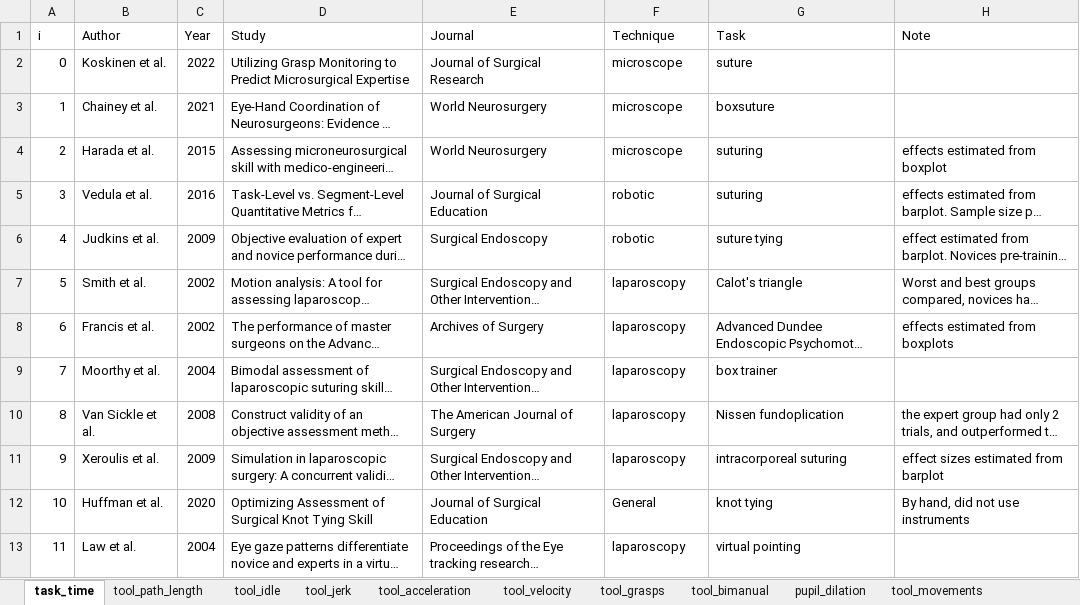
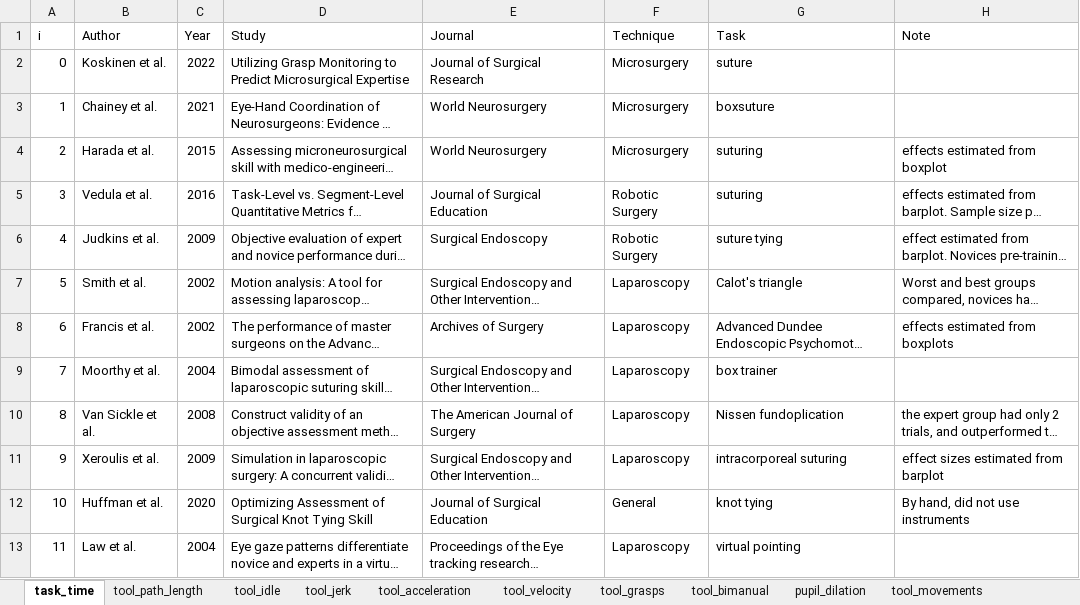
Before and after one commit to jpkos/surg-meta, an Excel workbook: data/surgical_metrics.xlsx, sheet task_time, drawn as a sheet; only a part is shown; long unchanged cells end in …; values as stored, in another font and other column widths than the file's, no borders; the diff covers the shown part only; the diff names each change by its address in the sheet, - before the commit and + after, or states it on an @@ line.

```diff
--- a/data/surgical_metrics.xlsx (sheet task_time)
+++ b/data/surgical_metrics.xlsx (sheet task_time)
-F2:F4 (Technique): microscope
+F2:F4 (Technique): Microsurgery
-F5:F6 (Technique): robotic
+F5:F6 (Technique): Robotic Surgery
-F7:F11 (Technique): laparoscopy
+F7:F11 (Technique): Laparoscopy
-F13 (Technique): laparoscopy
+F13 (Technique): Laparoscopy
```
Also changed, not shown: 6 edited cells elsewhere in this sheet, sheet tool_path_length, sheet tool_movements, sheet tool_bimanual, sheet tool_velocity, 3 other files.
